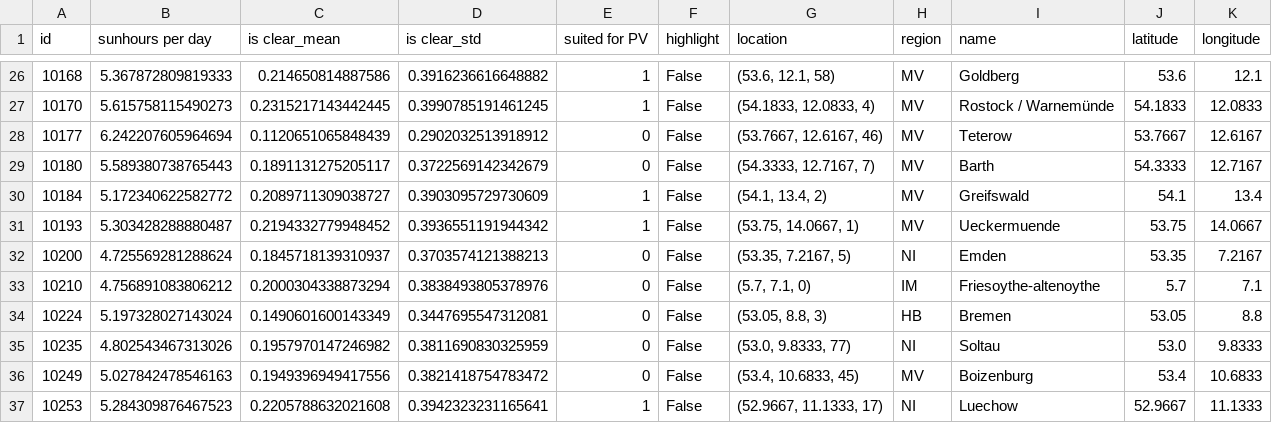
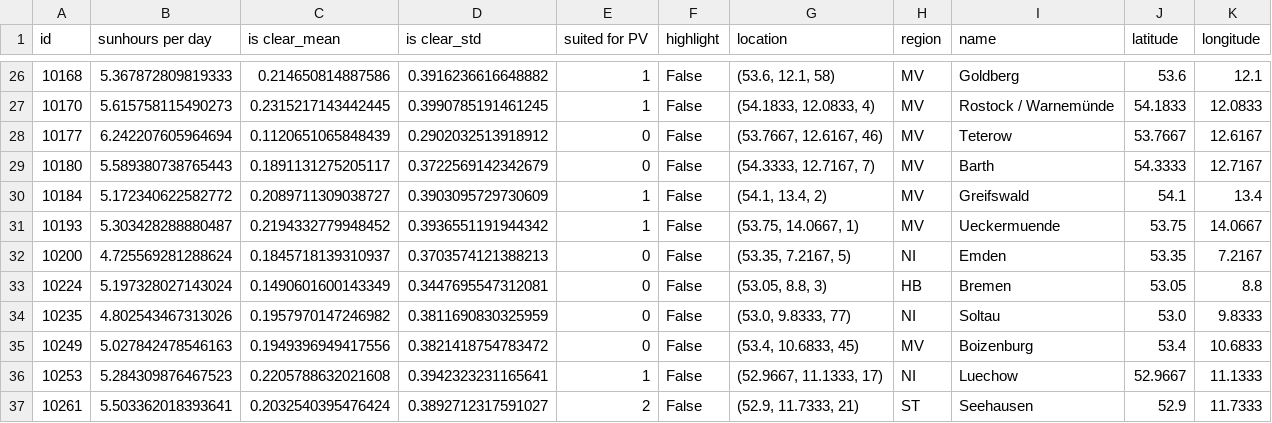
Before and after one commit to Codeinator-0711/Green_Energy_Locations, a CSV file: data/solar_df_to_map_addedinfo.csv, drawn as a sheet; only a part is shown, gaps mark what is left out; the shorter side is filled out with more unchanged rows; the diff names each change by its address in the sheet, - before the commit and + after, or states it on an @@ line.

Commit message:
one wrong station deleted

```diff
--- a/data/solar_df_to_map_addedinfo.csv
+++ b/data/solar_df_to_map_addedinfo.csv
-row 33: 10210 | 4.756891083806212 | 0.2000304338873294 | 0.3838493805378976 | 0 | False | (5.7, 7.1, 0) | IM | Friesoythe-altenoythe | 5.7 | 7.1
```
